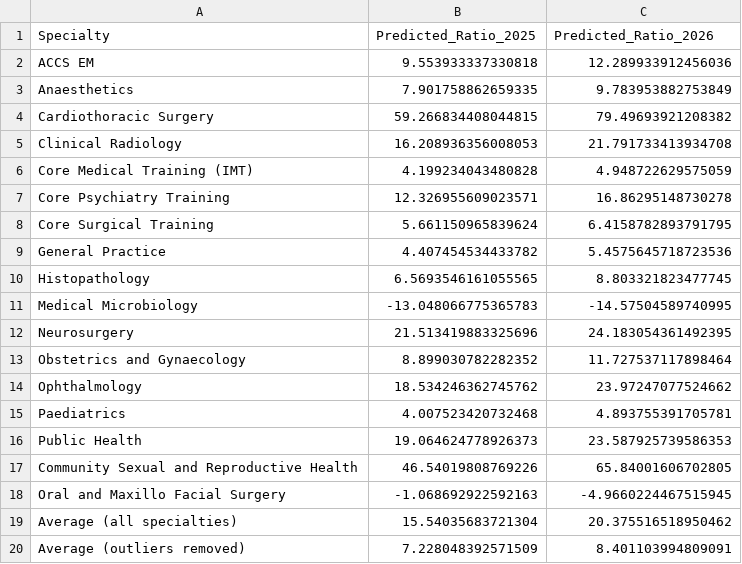
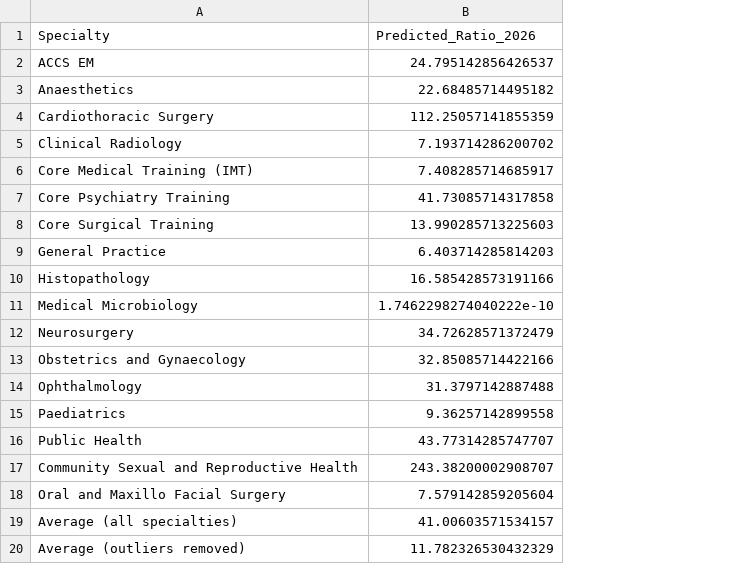
Before and after one commit to tbris1/competitionratios, a CSV file: predictions.csv, drawn as a sheet; removed rows and columns are numbered as before the commit, all else as after; the diff names each change by its address in the sheet, - before the commit and + after, or states it on an @@ line.

Commit message:
CompRatios with 2025 data and updated predictions.

```diff
--- a/predictions.csv
+++ b/predictions.csv
-column B (Predicted_Ratio_2025), rows 2-20: 9.553933337330818 | 7.901758862659335 | 59.266834408044815 | 16.208936356008053 | 4.199234043480828 | 12.326955609023571 | 5.661150965839624 | 4.407454534433782 | 6.5693546161055565 | -13.048066775365783 | 21.513419883325696 | 8.899030782282352 | 18.534246362745762 | 4.007523420732468 | 19.064624778926373 | 46.54019808769226 | -1.068692922592163 | 15.54035683721304 | 7.228048392571509
-B2 (Predicted_Ratio_2026): 12.289933912456036
+B2 (Predicted_Ratio_2026): 24.795142856426537
-B3 (Predicted_Ratio_2026): 9.783953882753849
+B3 (Predicted_Ratio_2026): 22.68485714495182
-B4 (Predicted_Ratio_2026): 79.49693921208382
+B4 (Predicted_Ratio_2026): 112.25057141855359
-B5 (Predicted_Ratio_2026): 21.791733413934708
+B5 (Predicted_Ratio_2026): 7.193714286200702
-B6 (Predicted_Ratio_2026): 4.948722629575059
+B6 (Predicted_Ratio_2026): 7.408285714685917
-B7 (Predicted_Ratio_2026): 16.86295148730278
+B7 (Predicted_Ratio_2026): 41.73085714317858
-B8 (Predicted_Ratio_2026): 6.4158782893791795
+B8 (Predicted_Ratio_2026): 13.990285713225603
-B9 (Predicted_Ratio_2026): 5.4575645718723536
+B9 (Predicted_Ratio_2026): 6.403714285814203
-B10 (Predicted_Ratio_2026): 8.803321823477745
+B10 (Predicted_Ratio_2026): 16.585428573191166
-B11 (Predicted_Ratio_2026): -14.57504589740995
+B11 (Predicted_Ratio_2026): 1.7462298274040222e-10
-B12 (Predicted_Ratio_2026): 24.183054361492395
+B12 (Predicted_Ratio_2026): 34.72628571372479
-B13 (Predicted_Ratio_2026): 11.727537117898464
+B13 (Predicted_Ratio_2026): 32.85085714422166
-B14 (Predicted_Ratio_2026): 23.97247077524662
+B14 (Predicted_Ratio_2026): 31.3797142887488
-B15 (Predicted_Ratio_2026): 4.893755391705781
+B15 (Predicted_Ratio_2026): 9.36257142899558
-B16 (Predicted_Ratio_2026): 23.587925739586353
+B16 (Predicted_Ratio_2026): 43.77314285747707
-B17 (Predicted_Ratio_2026): 65.84001606702805
+B17 (Predicted_Ratio_2026): 243.38200002908707
-B18 (Predicted_Ratio_2026): -4.9660224467515945
+B18 (Predicted_Ratio_2026): 7.579142859205604
-B19 (Predicted_Ratio_2026): 20.375516518950462
+B19 (Predicted_Ratio_2026): 41.00603571534157
-B20 (Predicted_Ratio_2026): 8.401103994809091
+B20 (Predicted_Ratio_2026): 11.782326530432329
```
Also changed, not shown: 6 other files.
